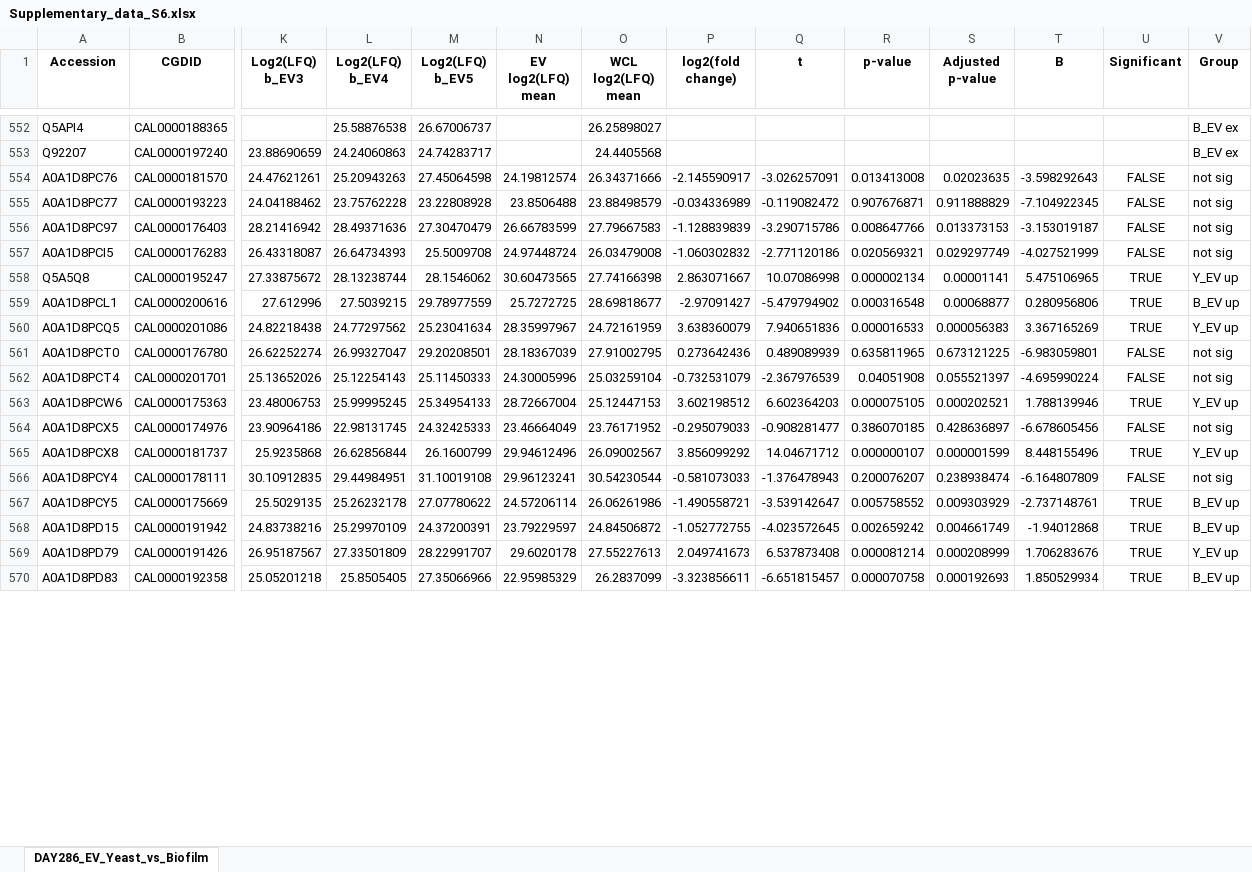
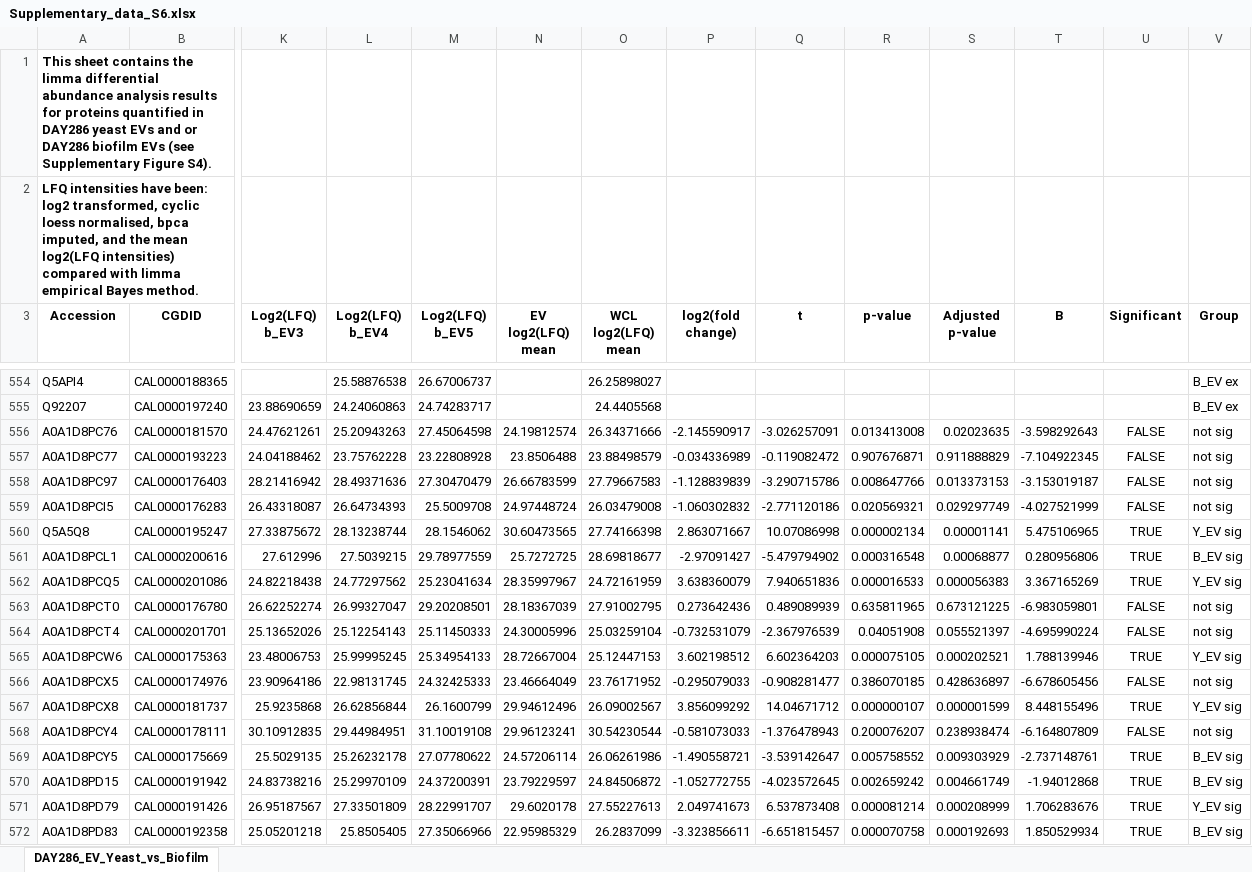
Before and after one commit to csdaw/candidaev, an Excel workbook: inst/manuscript/supplementary_data/Supplementary_data_S6.xlsx, sheet DAY286_EV_Yeast_vs_Biofilm, drawn as a sheet; only a part is shown, gaps mark what is left out; values as stored, in another font and other column widths than the file's, no borders; addresses are those after the commit; rows hold the shown columns only; the diff covers the shown part only; the diff names each change by its address in the sheet, - before the commit and + after, or states it on an @@ line.

Commit message:
Finish responses to reviewer comments
Add Supplementary Data S8.

Modify Figure 5. Fix typo in Supplementary Figure S1.

Add headings to Supplementary Data S6 S7 and S8

```diff
--- a/inst/manuscript/supplementary_data/Supplementary_data_S6.xlsx (sheet DAY286_EV_Yeast_vs_Biofilm)
+++ b/inst/manuscript/supplementary_data/Supplementary_data_S6.xlsx (sheet DAY286_EV_Yeast_vs_Biofilm)
+row 1: This sheet contains the limma differential abundance analysis results for proteins quantified in DAY286 yeast EVs and or DAY286 biofilm EVs (see Supplementary Figure S4).
+row 2: LFQ intensities have been: log2 transformed, cyclic loess normalised, bpca imputed, and the mean log2(LFQ intensities) compared with limma empirical Bayes method.
-V560 (Group): Y_EV up
+V560 (Group): Y_EV sig
-V561 (Group): B_EV up
+V561 (Group): B_EV sig
-V562 (Group): Y_EV up
+V562 (Group): Y_EV sig
-V565 (Group): Y_EV up
+V565 (Group): Y_EV sig
-V567 (Group): Y_EV up
+V567 (Group): Y_EV sig
-V569:V570 (Group): B_EV up
+V569:V570 (Group): B_EV sig
-V571 (Group): Y_EV up
+V571 (Group): Y_EV sig
-V572 (Group): B_EV up
+V572 (Group): B_EV sig
```
Also changed, not shown: 256 edited cells elsewhere in this sheet, inst/manuscript/supplementary_data/supplementary_data_S7.xlsx, 33 other files.
